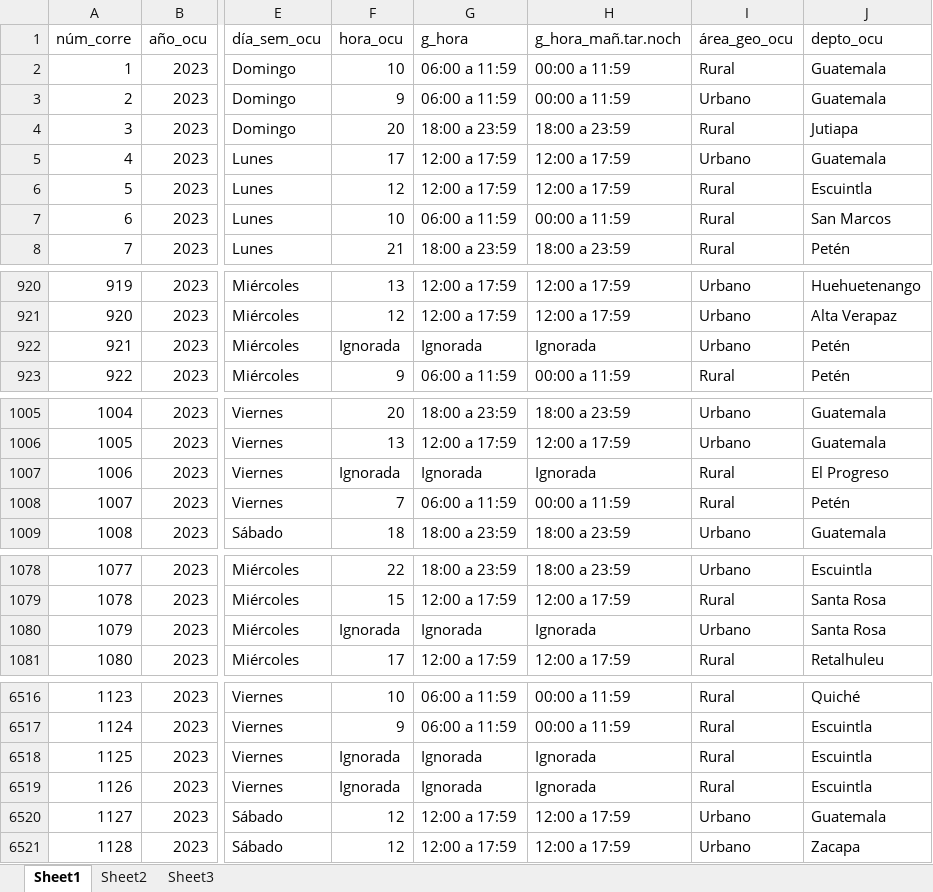
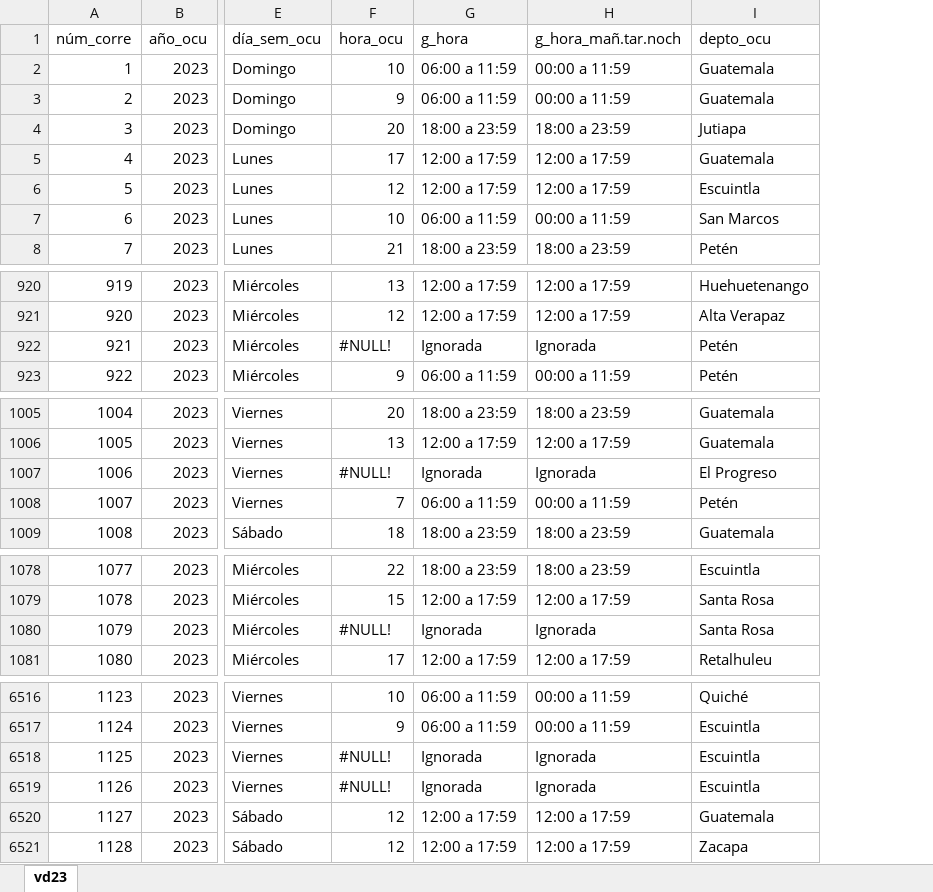
Before and after one commit to SauALopez/mineria_victimas_guatemala, an Excel workbook: datasets/vd23.xlsx, sheet vd23, drawn as a sheet; only a part is shown, gaps mark what is left out; values as stored, in another font and other column widths than the file's, no cell formats; the diff covers the shown part only; the diff names each change by its address in the sheet, - before the commit and + after, or states it on an @@ line.

Commit message:
Quitar y agregar columnas en los años 22 y 23 para normalizar con otros años.
Lectura y consolidacion de datasets

```diff
--- a/datasets/vd23.xlsx (sheet vd23)
+++ b/datasets/vd23.xlsx (sheet vd23)
-sheet tab: Sheet1
+sheet tab: vd23
-sheet tab: Sheet2
-sheet tab: Sheet3
-column I (área_geo_ocu), rows 2-8: Rural | Urbano | Rural | Urbano | Rural | Rural | Rural; rows 920-923: Urbano | Urbano | Urbano | Rural; rows 1005-1009: Urbano | Urbano | Rural | Rural | Urbano; rows 1078-1081: Urbano | Rural | Urbano | Rural; rows 6516-6521: Rural | Rural | Rural | Rural | Urbano | Urbano
-F922 (hora_ocu): Ignorada
+F922 (hora_ocu): #NULL!
-F1007 (hora_ocu): Ignorada
+F1007 (hora_ocu): #NULL!
-F1080 (hora_ocu): Ignorada
+F1080 (hora_ocu): #NULL!
-F6518:F6519 (hora_ocu): Ignorada
+F6518:F6519 (hora_ocu): #NULL!
```
Also changed, not shown: 7 edited cells elsewhere in this sheet, cell formats, 7 other files.
